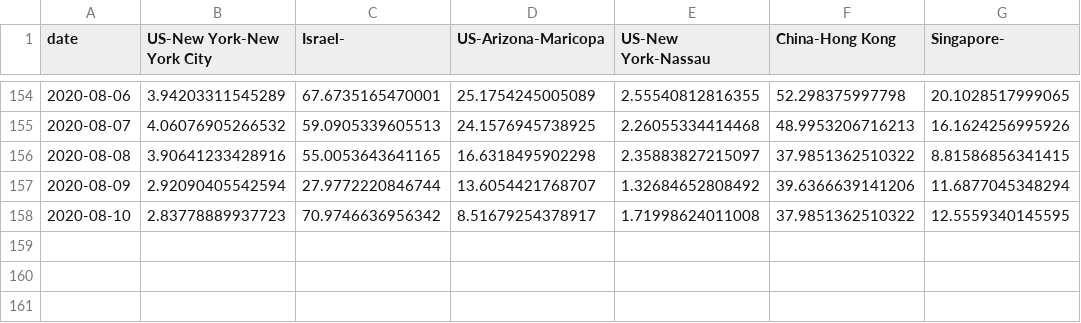
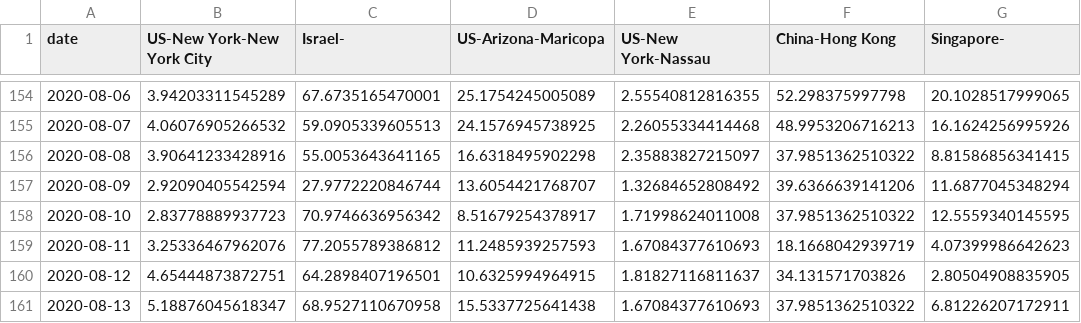
Before and after one commit to senoryo/cv, a CSV file: DeltaNormal-NY.csv, drawn as a sheet; only a part is shown, gaps mark what is left out; the diff names each change by its address in the sheet, - before the commit and + after, or states it on an @@ line.

Commit message:
Updated data at Fri Aug 14 12:36:10 BST 2020

```diff
--- a/DeltaNormal-NY.csv
+++ b/DeltaNormal-NY.csv
+row 159: 2020-08-11 | 3.25336467962076 | 77.2055789386812 | 11.2485939257593 | 1.67084377610693 | 18.1668042939719 | 4.07399986642623
+row 160: 2020-08-12 | 4.65444873872751 | 64.2898407196501 | 10.6325994964915 | 1.81827116811637 | 34.131571703826 | 2.80504908835905
+row 161: 2020-08-13 | 5.18876045618347 | 68.9527110670958 | 15.5337725641438 | 1.67084377610693 | 37.9851362510322 | 6.81226207172911
```
Also changed, not shown: Delta-Hotspots.csv, DoubleSpeed-Asia.csv, 20 other files.
